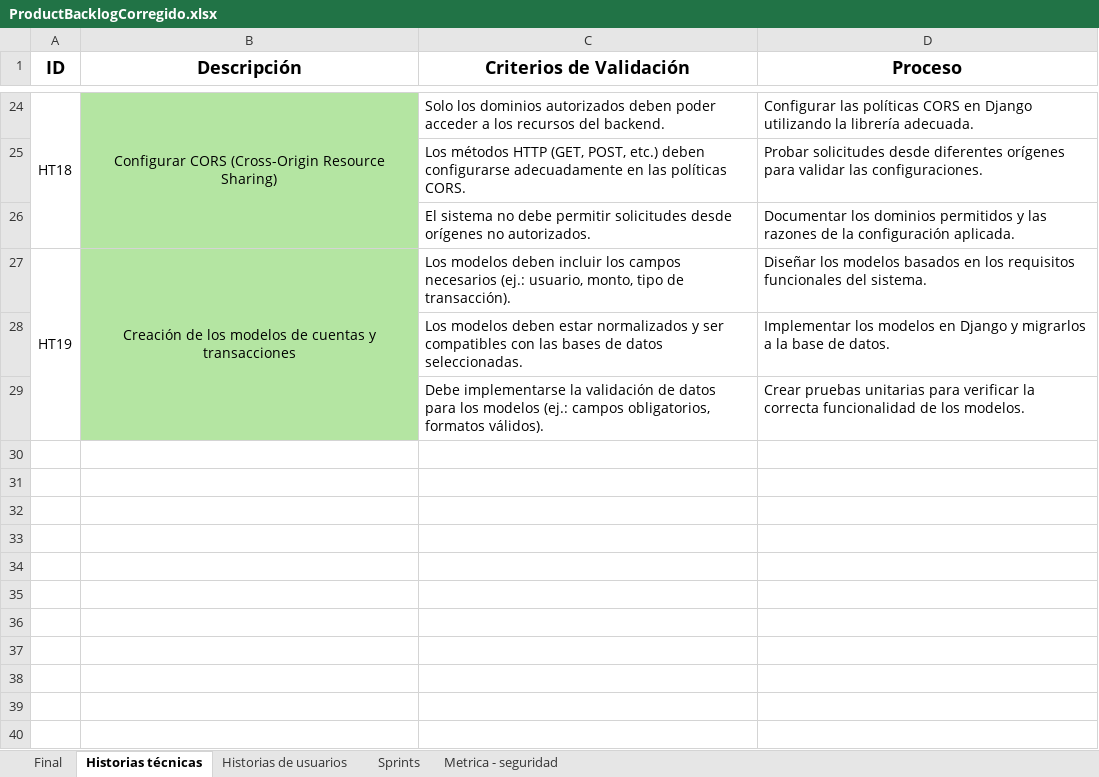
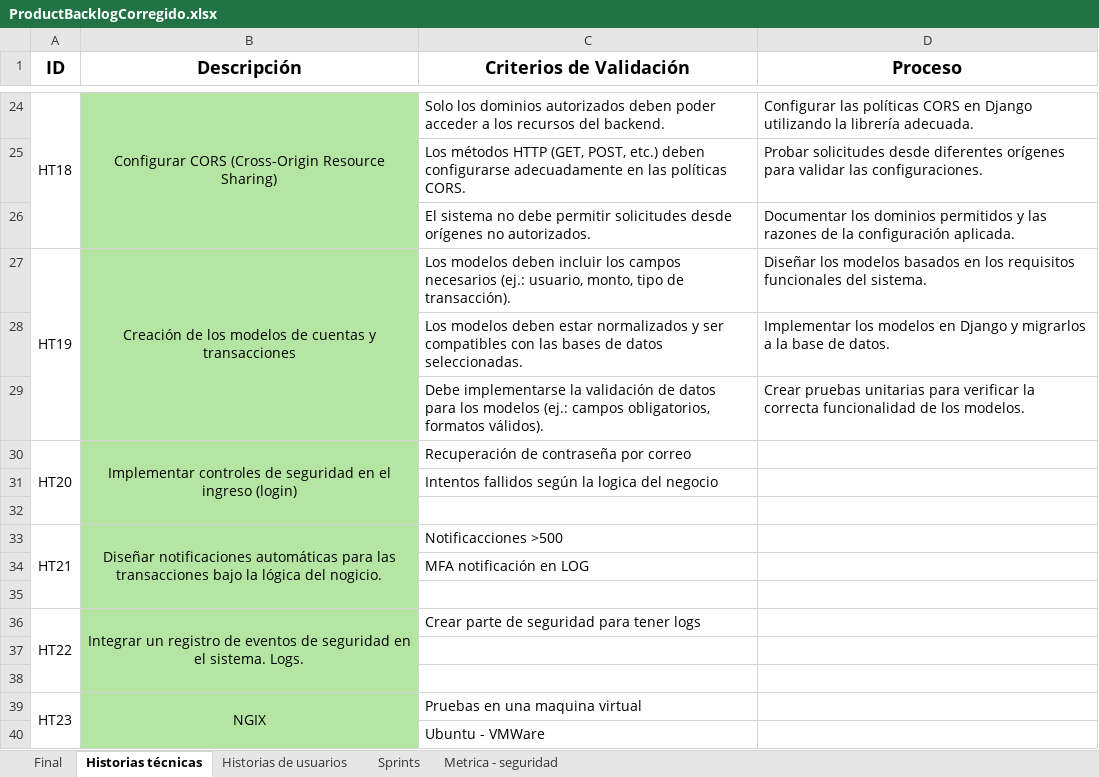
Before and after one commit to DavidAucancela/SecuraBank, an Excel workbook: Documentos/ProductBacklogCorregido.xlsx, sheet Historias técnicas, drawn as a sheet; only a part is shown, gaps mark what is left out; values as stored, in another font and other column widths than the file's, no borders; the diff names each change by its address in the sheet, - before the commit and + after, or states it on an @@ line.

```diff
--- a/Documentos/ProductBacklogCorregido.xlsx (sheet Historias técnicas)
+++ b/Documentos/ProductBacklogCorregido.xlsx (sheet Historias técnicas)
+row 30: HT20 | Implementar controles de seguridad en el ingreso (login) | Recuperación de contraseña por correo
+row 31:  |  | Intentos fallidos según la logica del negocio
+row 32: (empty)
+row 33: HT21 | Diseñar notificaciones automáticas para las transacciones bajo la lógica del nogicio. | Notificacciones >500
+row 34:  |  | MFA notificación en LOG
+row 35: (empty)
+row 36: HT22 | Integrar un registro de eventos de seguridad en el sistema. Logs. | Crear parte de seguridad para tener logs
+row 37: (empty)
+row 38: (empty)
+row 39: HT23 | NGIX | Pruebas en una maquina virtual
+row 40:  |  | Ubuntu - VMWare
```
Also changed, not shown: 17 other files.
